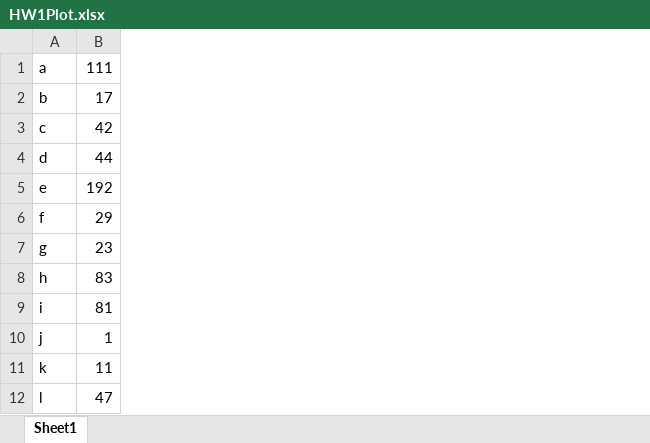
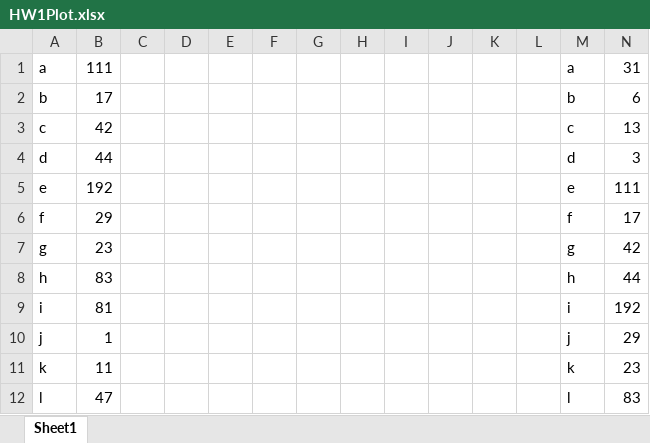
Before and after one commit to SaberDa/ComputerSecurityRepo, an Excel workbook: HW1/HW1Plot.xlsx, sheet Sheet1, drawn as a sheet; only a part is shown; values as stored, in another font and other column widths than the file's, no borders; charts and pictures not drawn; the diff names each change by its address in the sheet, - before the commit and + after, or states it on an @@ line.

```diff
--- a/HW1/HW1Plot.xlsx (sheet Sheet1)
+++ b/HW1/HW1Plot.xlsx (sheet Sheet1)
+column C, empty
+column D, empty
+column E, empty
+column F, empty
+column G, empty
+column H, empty
+column I, empty
+column J, empty
+column K, empty
+column L, empty
+column M, rows 1-12: a | b | c | d | e | f | g | h | i | j | k | l
+column N, rows 1-12: 31 | 6 | 13 | 3 | 111 | 17 | 42 | 44 | 192 | 29 | 23 | 83
```
Also changed, not shown: charts or pictures, 1 other file.
